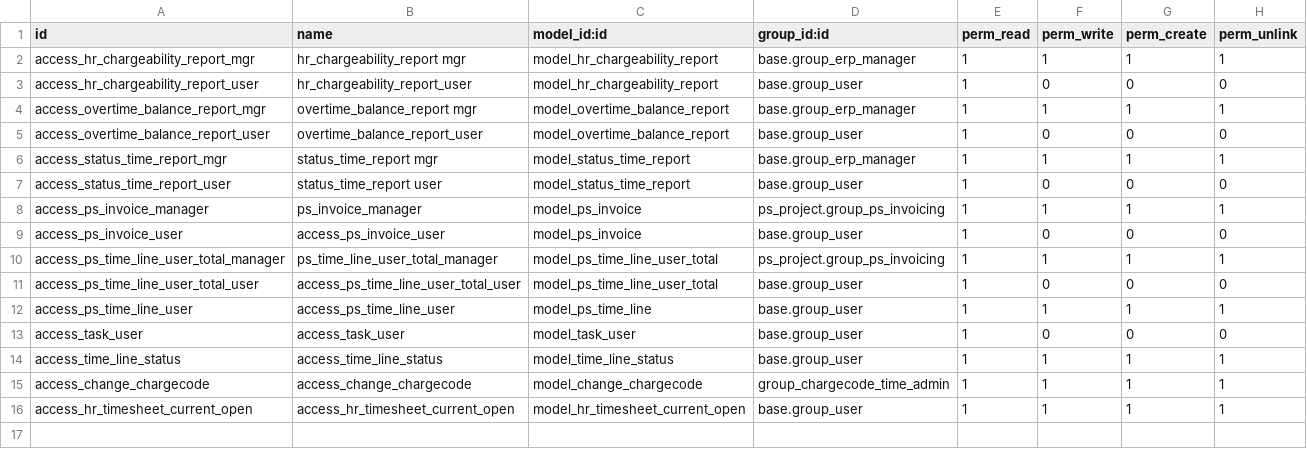
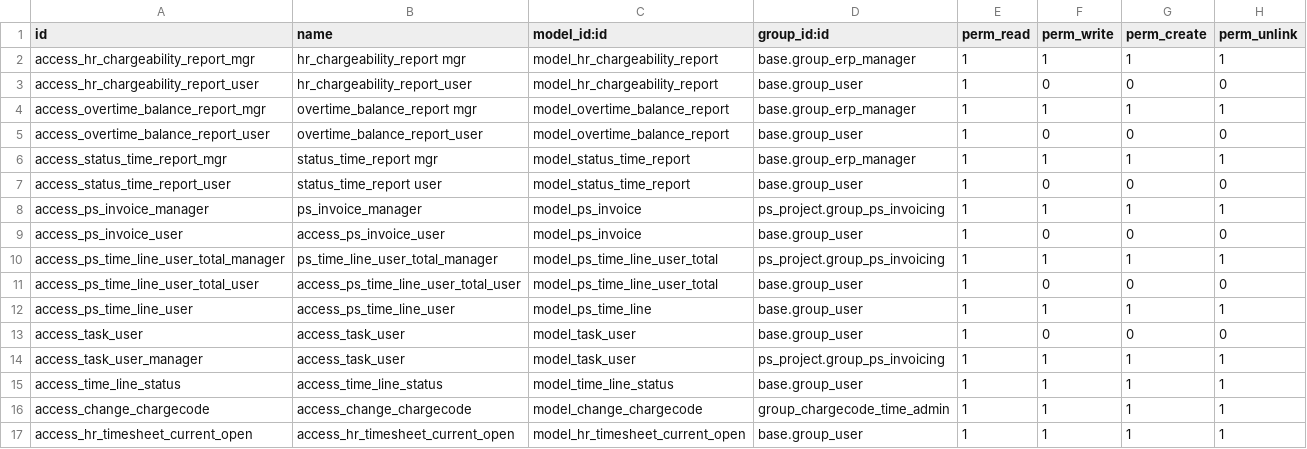
Before and after one commit to tosccolors/vertical_professional_services, a CSV file: ps_timesheet_invoicing/security/ir.model.access.csv, drawn as a sheet.

Commit message:
[FIX] #599 allow editing task.user for group ps_project_invoicing
fix compute function for last_valid_fee

```diff
--- a/ps_timesheet_invoicing/security/ir.model.access.csv
+++ b/ps_timesheet_invoicing/security/ir.model.access.csv
@@ -13,2 +13,3 @@ access_ps_time_line_user,access_ps_time_line_user,model_ps_time_line,base.group_
 access_task_user,access_task_user,model_task_user,base.group_user,1,0,0,0
+access_task_user_manager,access_task_user,model_task_user,ps_project.group_ps_invoicing,1,1,1,1
 access_time_line_status,access_time_line_status,model_time_line_status,base.group_user,1,1,1,1
```
Also changed, not shown: 2 other files.
